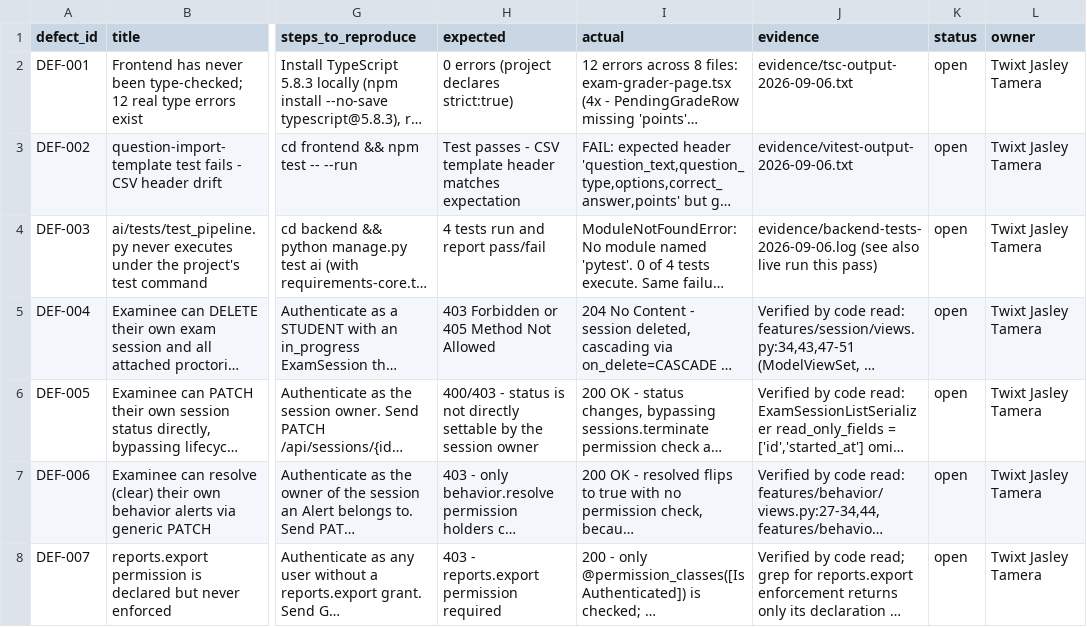
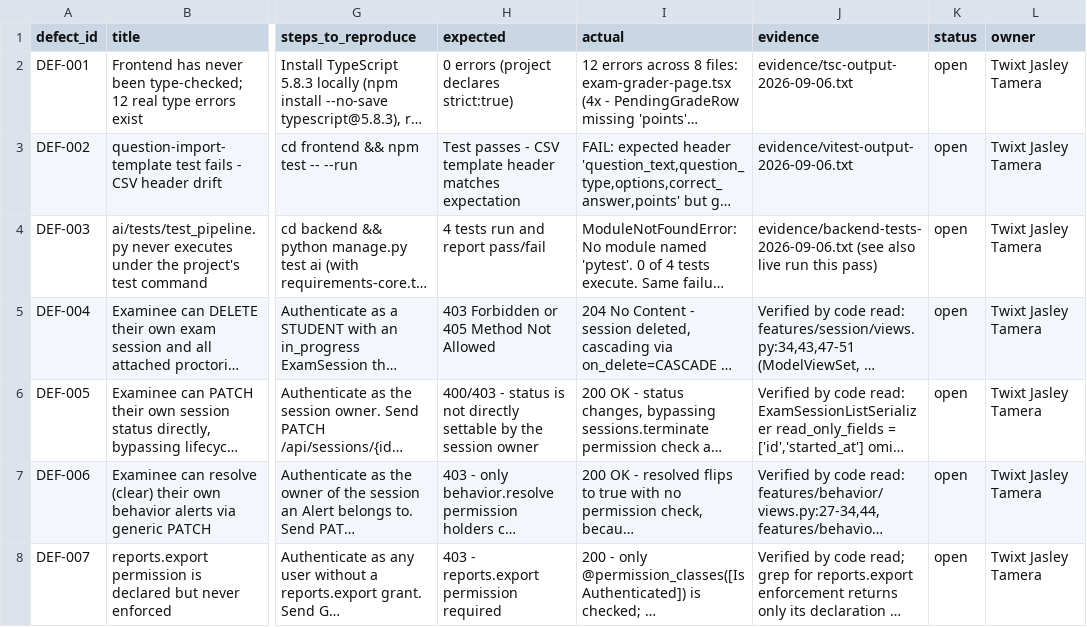
Before and after one commit to twixt7-sys/project-KnowingEye, a CSV file: kervy/05-defect-log.csv, drawn as a sheet; only a part is shown, gaps mark what is left out; long unchanged cells end in …; the diff names each change by its address in the sheet, - before the commit and + after, or states it on an @@ line.

```diff
--- a/kervy/05-defect-log.csv
+++ b/kervy/05-defect-log.csv
-J4 (evidence): evidence/backend-tests-2026-09-06.log (see also…
+J4 (evidence): evidence/backend-tests-2026-09-06.txt (see also…
```
Also changed, not shown: 2 other files.
